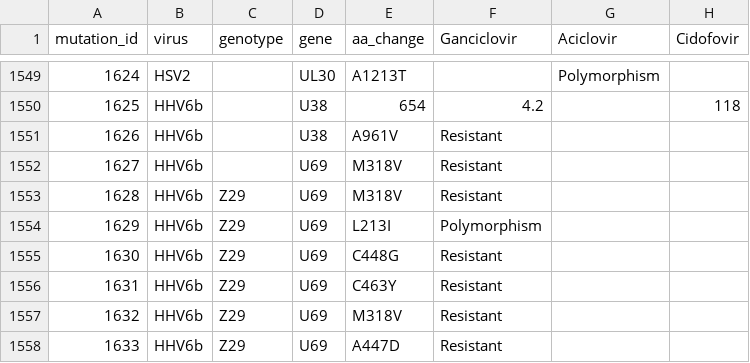
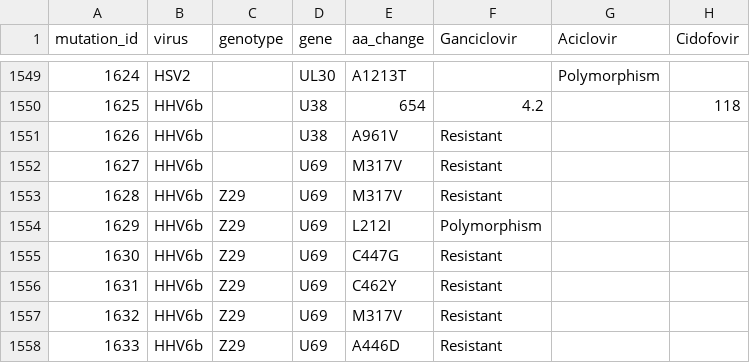
Before and after one commit to ojcharles/herpesdrg-db, a TSV file: herpesdrg-db.tsv, drawn as a sheet; only a part is shown, gaps mark what is left out; the diff covers the shown part only; the diff names each change by its address in the sheet, - before the commit and + after, or states it on an @@ line.

```diff
--- a/herpesdrg-db.tsv
+++ b/herpesdrg-db.tsv
-E1552:E1553 (aa_change): M318V
+E1552:E1553 (aa_change): M317V
-E1554 (aa_change): L213I
+E1554 (aa_change): L212I
-E1555 (aa_change): C448G
+E1555 (aa_change): C447G
-E1556 (aa_change): C463Y
+E1556 (aa_change): C462Y
-E1557 (aa_change): M318V
+E1557 (aa_change): M317V
-E1558 (aa_change): A447D
+E1558 (aa_change): A446D
```
Also changed, not shown: 40 edited cells elsewhere in this file, 1 other file.
